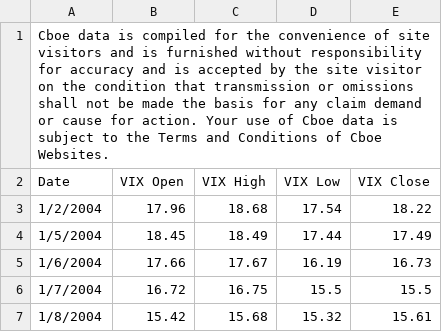
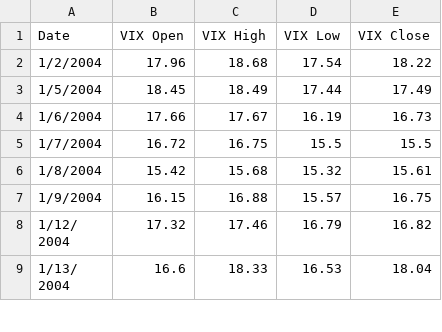
Before and after one commit to xiaosophiameng/VIX-time-series-data-analysis, a CSV file: data/vix_data.csv, drawn as a sheet; only a part is shown; the shorter side is filled out with more unchanged rows; the diff names each change by its address in the sheet, - before the commit and + after, or states it on an @@ line.

Commit message:
delet the first unnecessary line in the data file

```diff
--- a/data/vix_data.csv
+++ b/data/vix_data.csv
-row 1: Cboe data is compiled for the convenience of site visitors and is furnished without responsibility for accuracy and is accepted by the site visitor on the condition that transmission or omissions shall not be made the basis for any claim demand or cause for action. Your use of Cboe data is subject to the Terms and Conditions of Cboe Websites.
```
Also changed, not shown: 2 other files.
